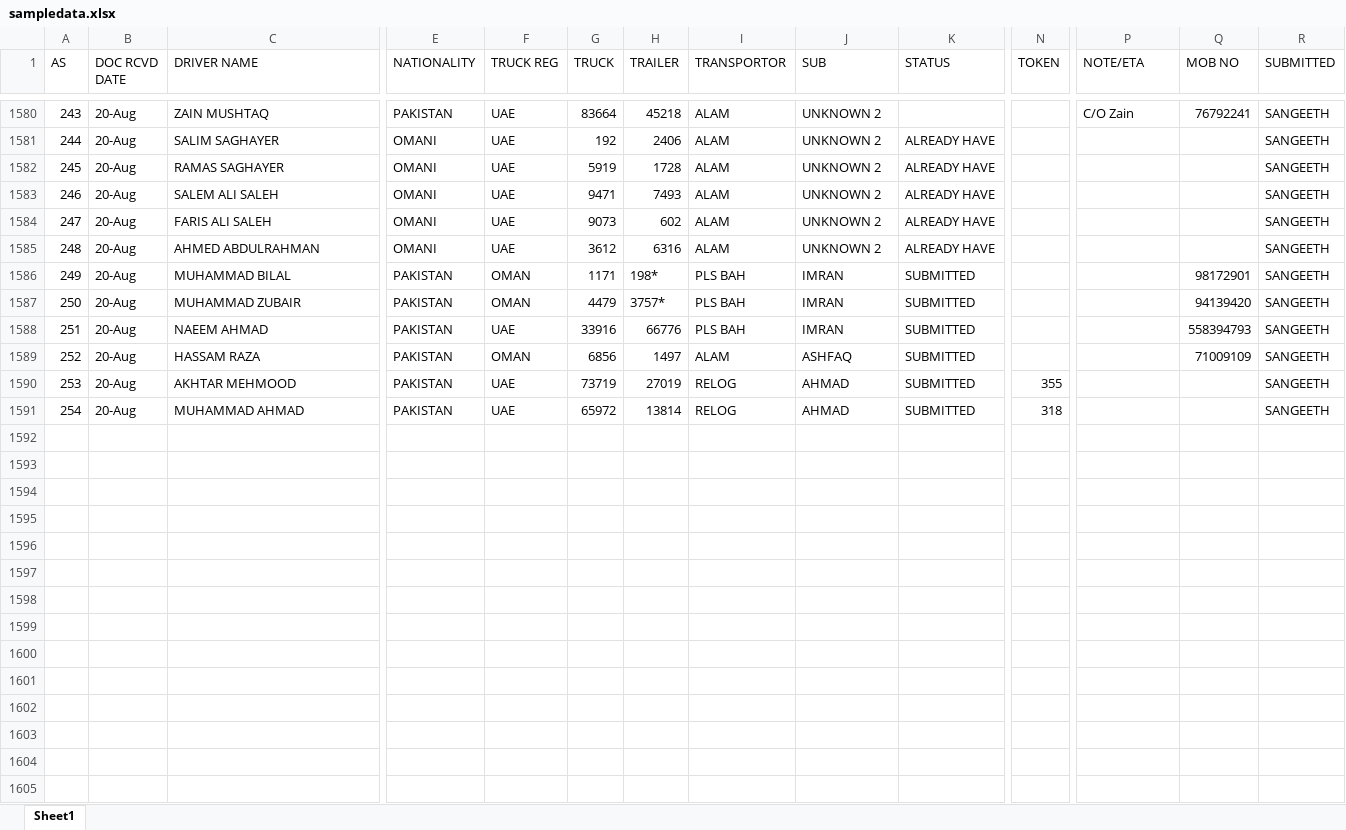
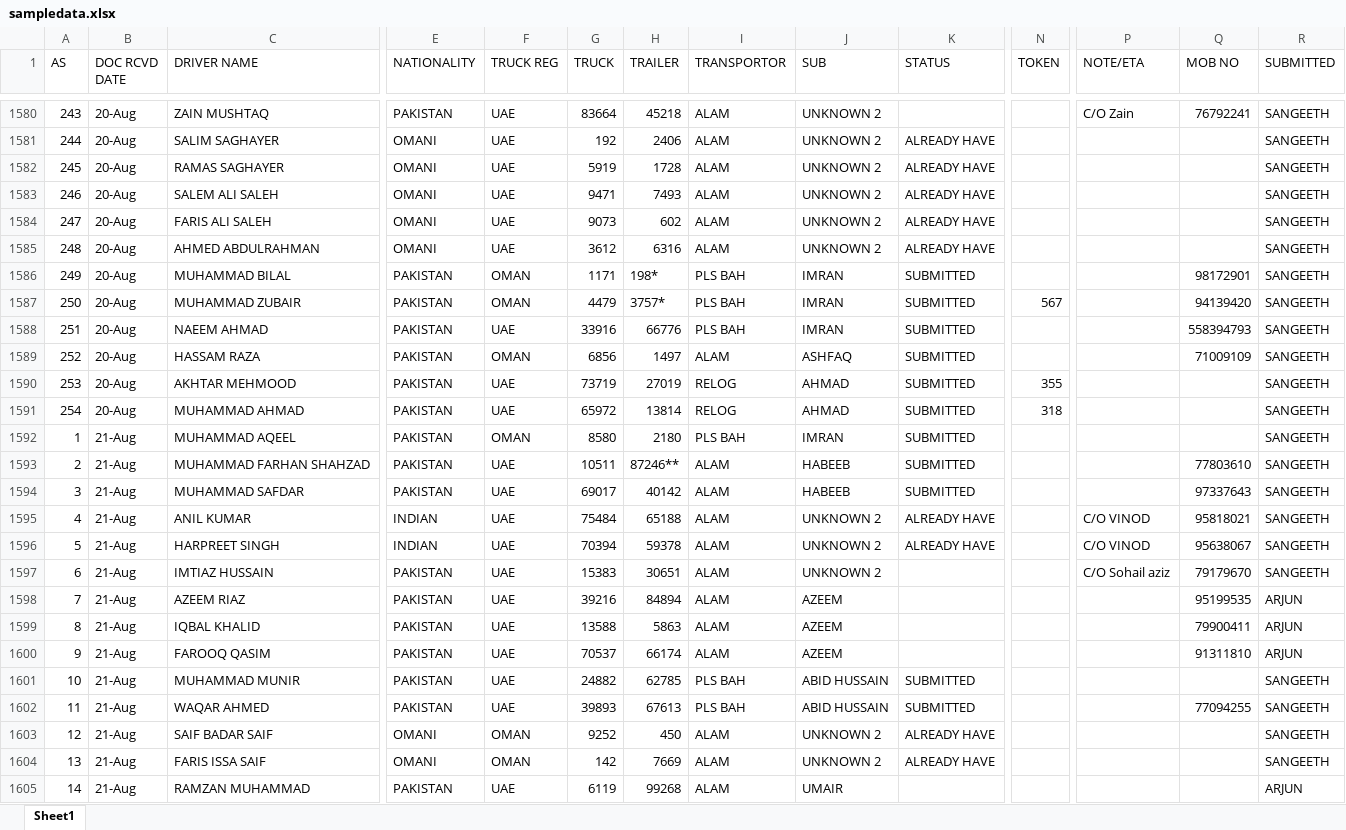
Before and after one commit to connectharundas/global-pacific-truck-search, an Excel workbook: data/sampledata.xlsx, sheet Sheet1, drawn as a sheet; only a part is shown, gaps mark what is left out; values as stored, in another font and other column widths than the file's, no cell formats; rows hold the shown columns only; the diff covers the shown part only; the diff names each change by its address in the sheet, - before the commit and + after, or states it on an @@ line.

Commit message:
21 3pm

```diff
--- a/data/sampledata.xlsx (sheet Sheet1)
+++ b/data/sampledata.xlsx (sheet Sheet1)
-N1587 (TOKEN): (empty)
+N1587 (TOKEN): 567
+row 1592: 1 | 21-Aug | MUHAMMAD AQEEL | PAKISTAN | OMAN | 8580 | 2180 | PLS BAH | IMRAN | SUBMITTED |  |  |  | SANGEETH
+row 1593: 2 | 21-Aug | MUHAMMAD FARHAN SHAHZAD | PAKISTAN | UAE | 10511 | 87246** | ALAM | HABEEB | SUBMITTED |  |  | 77803610 | SANGEETH
+row 1594: 3 | 21-Aug | MUHAMMAD SAFDAR | PAKISTAN | UAE | 69017 | 40142 | ALAM | HABEEB | SUBMITTED |  |  | 97337643 | SANGEETH
+row 1595: 4 | 21-Aug | ANIL KUMAR | INDIAN | UAE | 75484 | 65188 | ALAM | UNKNOWN 2 | ALREADY HAVE |  | C/O VINOD | 95818021 | SANGEETH
+row 1596: 5 | 21-Aug | HARPREET SINGH | INDIAN | UAE | 70394 | 59378 | ALAM | UNKNOWN 2 | ALREADY HAVE |  | C/O VINOD | 95638067 | SANGEETH
+row 1597: 6 | 21-Aug | IMTIAZ HUSSAIN | PAKISTAN | UAE | 15383 | 30651 | ALAM | UNKNOWN 2 |  |  | C/O Sohail aziz | 79179670 | SANGEETH
+row 1598: 7 | 21-Aug | AZEEM RIAZ | PAKISTAN | UAE | 39216 | 84894 | ALAM | AZEEM |  |  |  | 95199535 | ARJUN
+row 1599: 8 | 21-Aug | IQBAL KHALID | PAKISTAN | UAE | 13588 | 5863 | ALAM | AZEEM |  |  |  | 79900411 | ARJUN
+row 1600: 9 | 21-Aug | FAROOQ QASIM | PAKISTAN | UAE | 70537 | 66174 | ALAM | AZEEM |  |  |  | 91311810 | ARJUN
+row 1601: 10 | 21-Aug | MUHAMMAD MUNIR | PAKISTAN | UAE | 24882 | 62785 | PLS BAH | ABID HUSSAIN | SUBMITTED |  |  |  | SANGEETH
+row 1602: 11 | 21-Aug | WAQAR AHMED | PAKISTAN | UAE | 39893 | 67613 | PLS BAH | ABID HUSSAIN | SUBMITTED |  |  | 77094255 | SANGEETH
+row 1603: 12 | 21-Aug | SAIF BADAR SAIF | OMANI | OMAN | 9252 | 450 | ALAM | UNKNOWN 2 | ALREADY HAVE |  |  |  | SANGEETH
+row 1604: 13 | 21-Aug | FARIS ISSA SAIF | OMANI | OMAN | 142 | 7669 | ALAM | UNKNOWN 2 | ALREADY HAVE |  |  |  | SANGEETH
+row 1605: 14 | 21-Aug | RAMZAN MUHAMMAD | PAKISTAN | UAE | 6119 | 99268 | ALAM | UMAIR |  |  |  |  | ARJUN
```
Also changed, not shown: 12 added rows and 567 edited cells elsewhere in this sheet, cell formats.
